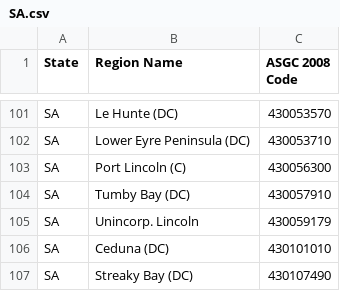
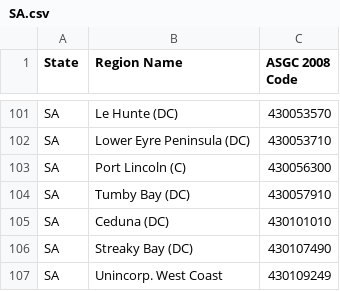
Before and after one commit to boombust/abs-stat-crawler, a CSV file: maps/SA.csv, drawn as a sheet; only a part is shown, gaps mark what is left out; the shorter side is filled out with more unchanged rows; the diff names each change by its address in the sheet, - before the commit and + after, or states it on an @@ line.

Commit message:
another invalid location: unincorporated areas of Lincoln

```diff
--- a/maps/SA.csv
+++ b/maps/SA.csv
-row 105: SA | Unincorp. Lincoln | 430059179
```
Also changed, not shown: maps/australia.csv.
